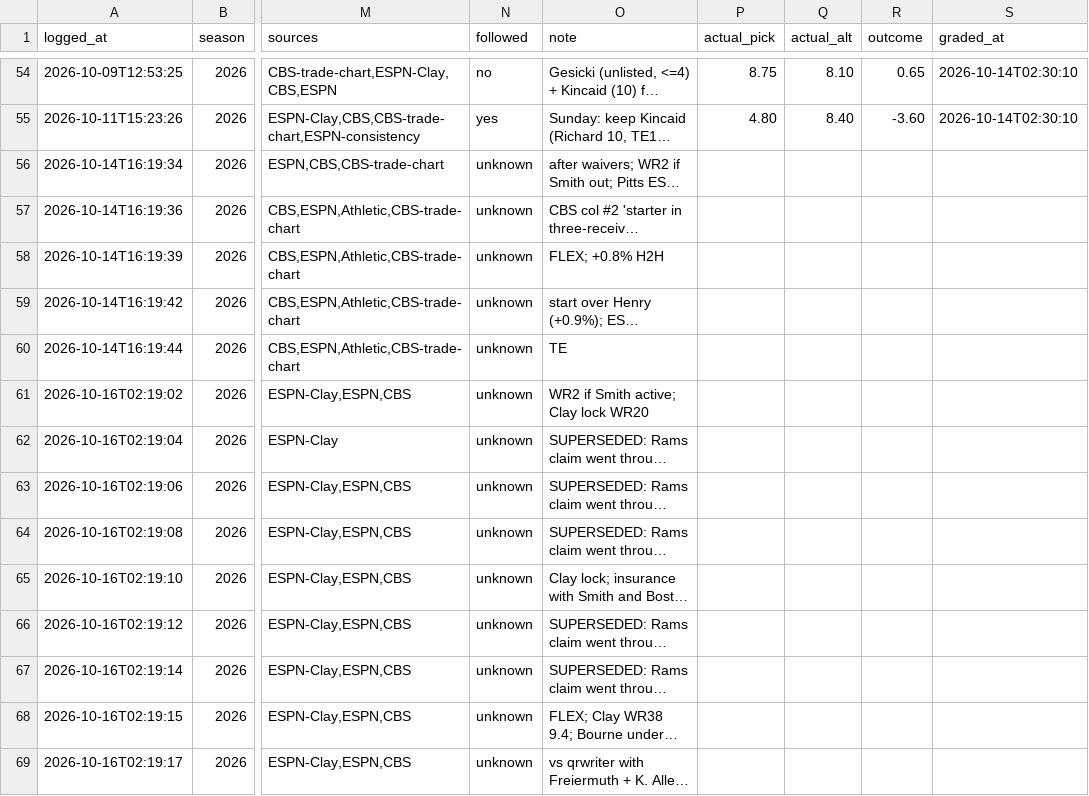
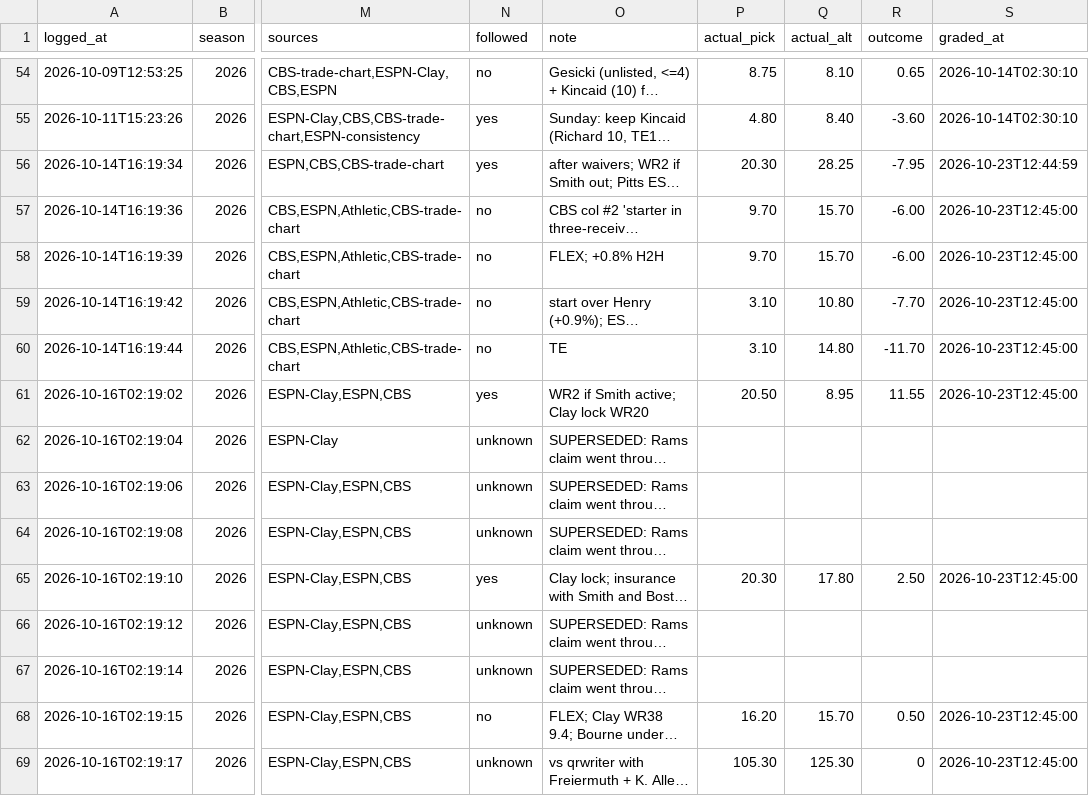
Before and after one commit to ChrisCioffi/Claude-fantasy-recapper, a CSV file: predictions/log.csv, drawn as a sheet; only a part is shown, gaps mark what is left out; long unchanged cells end in …; the diff covers the shown part only; the diff names each change by its address in the sheet, - before the commit and + after, or states it on an @@ line.

```diff
--- a/predictions/log.csv
+++ b/predictions/log.csv
-N56 (followed): unknown
+N56 (followed): yes
-P56 (actual_pick): (empty)
+P56 (actual_pick): 20.30
-Q56 (actual_alt): (empty)
+Q56 (actual_alt): 28.25
-R56 (outcome): (empty)
+R56 (outcome): -7.95
-S56 (graded_at): (empty)
+S56 (graded_at): 2026-10-23T12:44:59
-N57:N60 (followed): unknown
+N57:N60 (followed): no
-P57:P58 (actual_pick): (empty)
+P57:P58 (actual_pick): 9.70
-Q57:Q58 (actual_alt): (empty)
+Q57:Q58 (actual_alt): 15.70
-R57:R58 (outcome): (empty)
+R57:R58 (outcome): -6.00
-S57:S61 (graded_at): (empty)
+S57:S61 (graded_at): 2026-10-23T12:45:00
-P59:P60 (actual_pick): (empty)
+P59:P60 (actual_pick): 3.10
-Q59 (actual_alt): (empty)
+Q59 (actual_alt): 10.80
-R59 (outcome): (empty)
+R59 (outcome): -7.70
-Q60 (actual_alt): (empty)
+Q60 (actual_alt): 14.80
-R60 (outcome): (empty)
+R60 (outcome): -11.70
-N61 (followed): unknown
+N61 (followed): yes
-P61 (actual_pick): (empty)
+P61 (actual_pick): 20.50
-Q61 (actual_alt): (empty)
+Q61 (actual_alt): 8.95
-R61 (outcome): (empty)
+R61 (outcome): 11.55
-N65 (followed): unknown
+N65 (followed): yes
-P65 (actual_pick): (empty)
+P65 (actual_pick): 20.30
-Q65 (actual_alt): (empty)
+Q65 (actual_alt): 17.80
-R65 (outcome): (empty)
+R65 (outcome): 2.50
-S65 (graded_at): (empty)
+S65 (graded_at): 2026-10-23T12:45:00
-N68 (followed): unknown
+N68 (followed): no
-P68 (actual_pick): (empty)
+P68 (actual_pick): 16.20
-Q68 (actual_alt): (empty)
+Q68 (actual_alt): 15.70
-R68 (outcome): (empty)
+R68 (outcome): 0.50
-S68:S69 (graded_at): (empty)
+S68:S69 (graded_at): 2026-10-23T12:45:00
-P69 (actual_pick): (empty)
+P69 (actual_pick): 105.30
-Q69 (actual_alt): (empty)
+Q69 (actual_alt): 125.30
-R69 (outcome): (empty)
+R69 (outcome): 0
```
Also changed, not shown: 18 edited cells elsewhere in this file.
